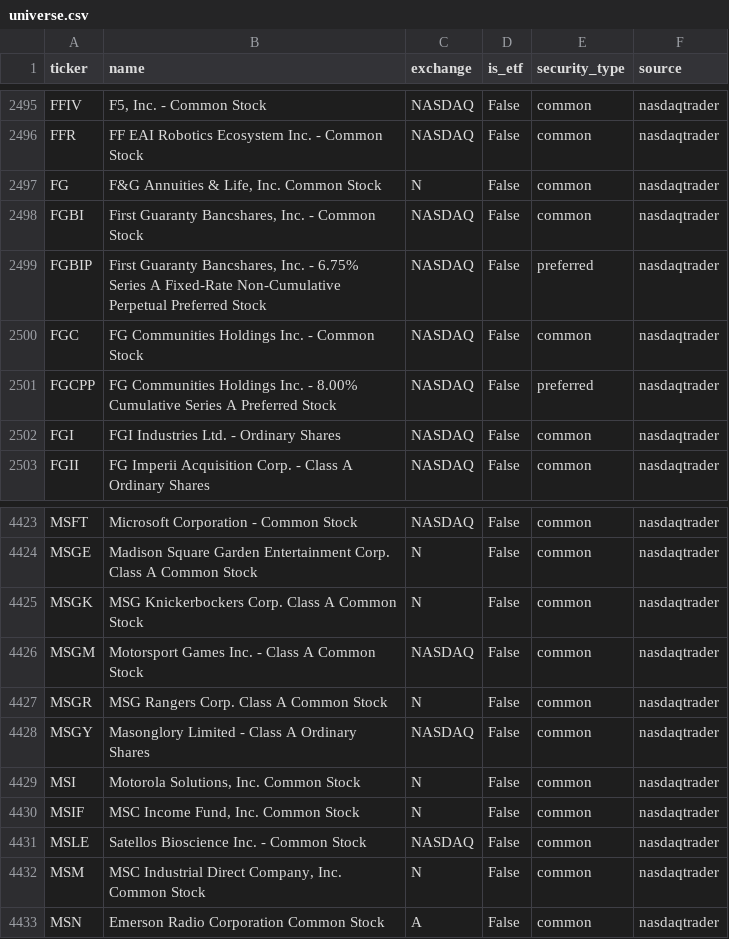
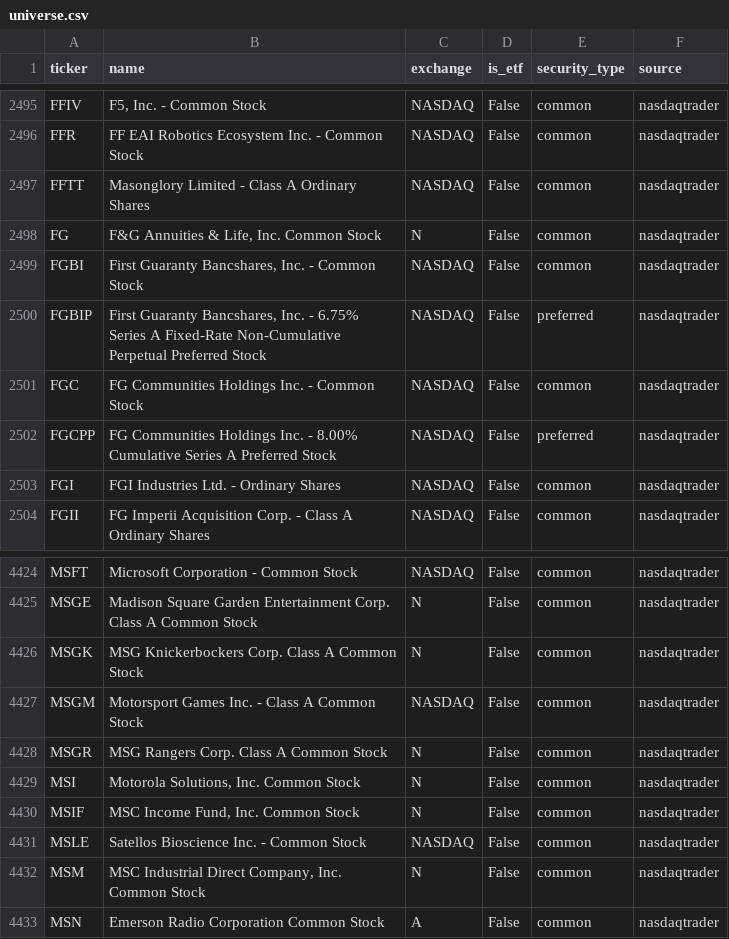
Before and after one commit to weiting1226/stock, a CSV file: data/universe.csv, drawn as a sheet; only a part is shown, gaps mark what is left out; removed rows and columns are numbered as before the commit, all else as after; the diff names each change by its address in the sheet, - before the commit and + after, or states it on an @@ line.

```diff
--- a/data/universe.csv
+++ b/data/universe.csv
+row 2497: FFTT | Masonglory Limited - Class A Ordinary Shares | NASDAQ | False | common | nasdaqtrader
-row 4428: MSGY | Masonglory Limited - Class A Ordinary Shares | NASDAQ | False | common | nasdaqtrader
```
Also changed, not shown: 6 other files.
